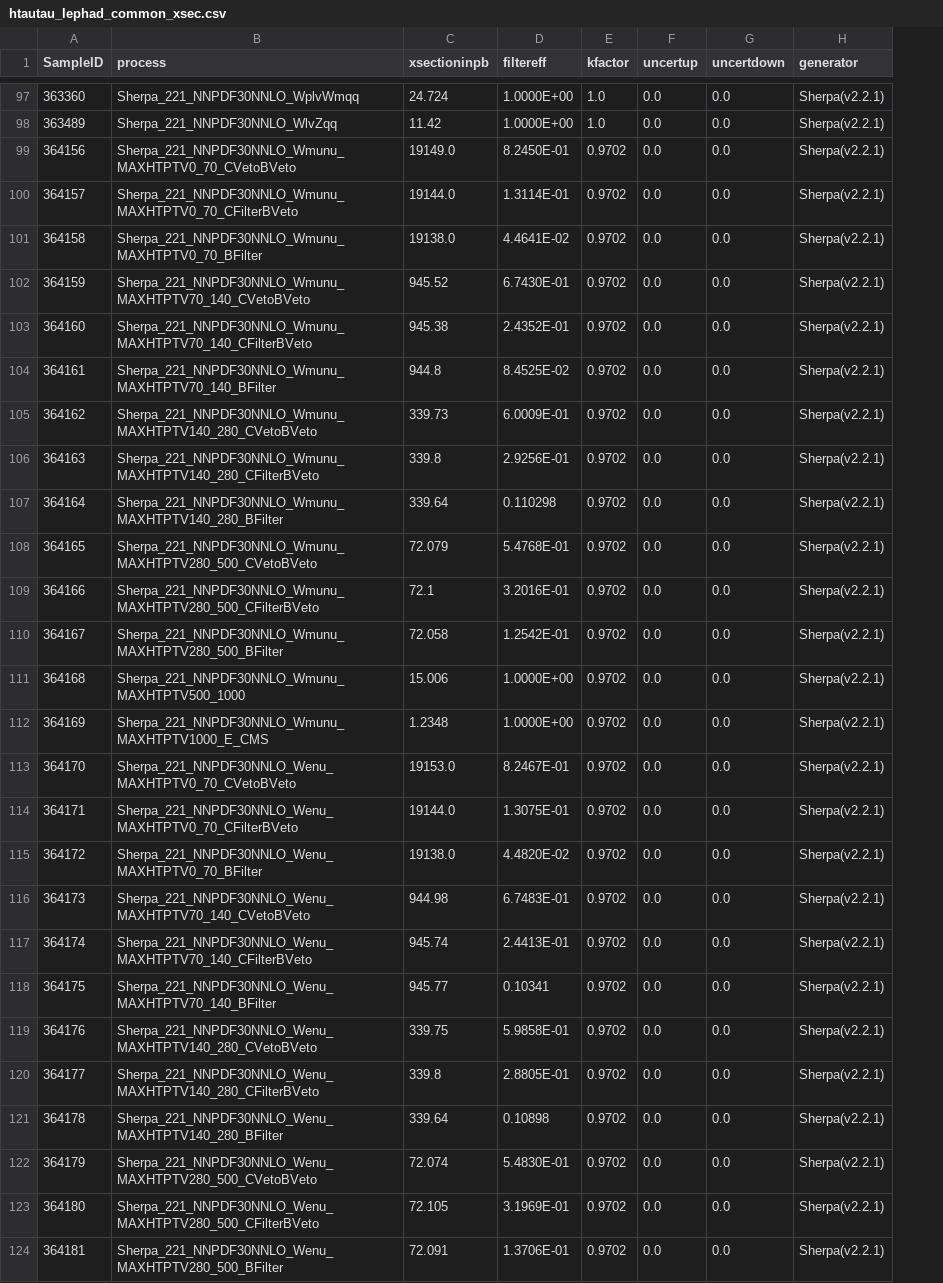
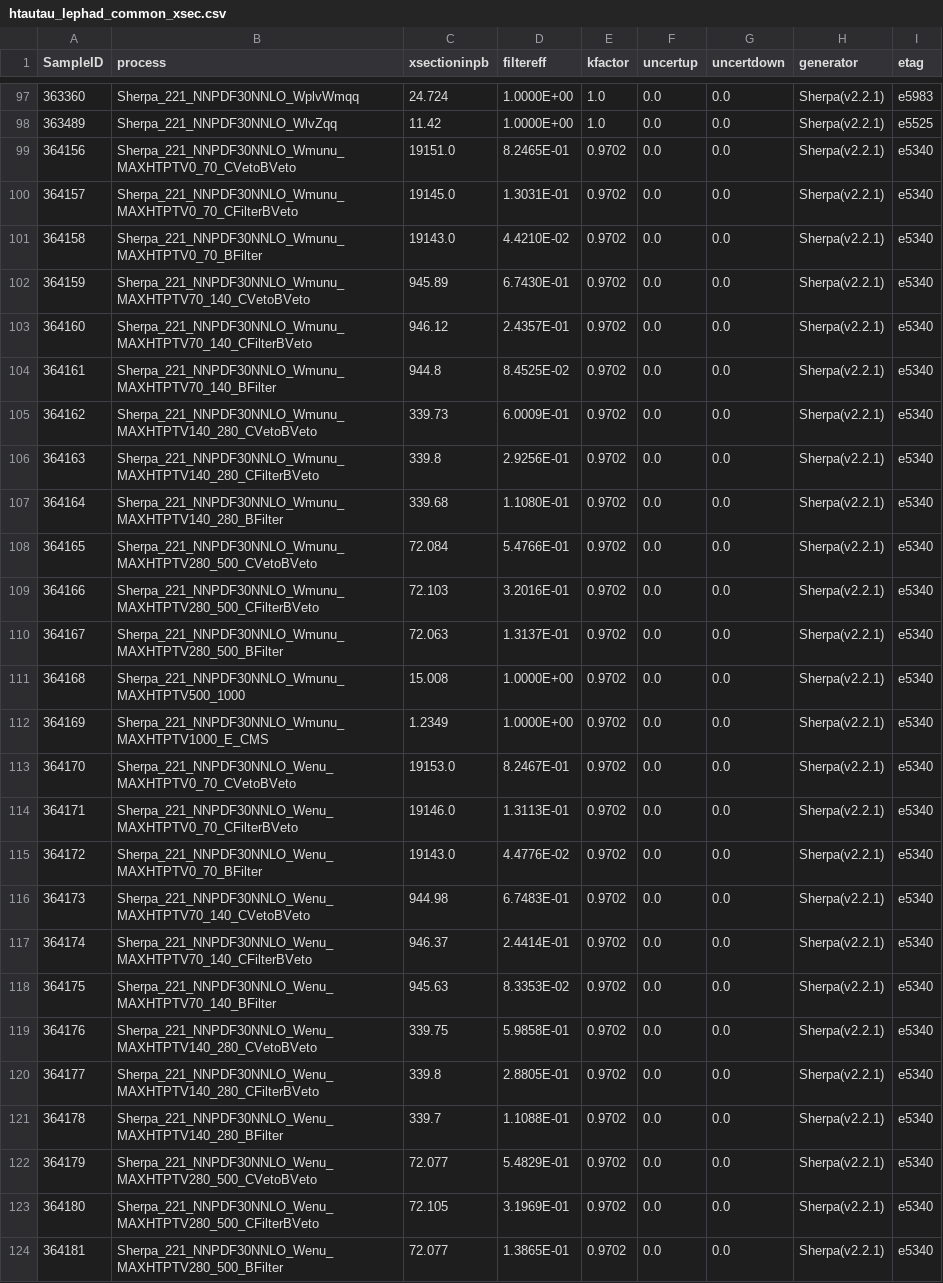
Before and after one commit to phreborn/MLCAF, a CSV file: share/configCommon/htautau_lephad_common_xsec.csv, drawn as a sheet; only a part is shown, gaps mark what is left out; the diff covers the shown part only; the diff names each change by its address in the sheet, - before the commit and + after, or states it on an @@ line.

```diff
--- a/share/configCommon/htautau_lephad_common_xsec.csv
+++ b/share/configCommon/htautau_lephad_common_xsec.csv
+column I (etag), rows 97-124: e5983 | e5525 | e5340 | e5340 | e5340 | e5340 | e5340 | e5340 | e5340 | e5340 | e5340 | e5340 | e5340 | e5340 | e5340 | e5340 | e5340 | e5340 | e5340 | e5340 | e5340 | e5340 | e5340 | e5340 | e5340 | e5340 | e5340 | e5340
-C99 (xsectioninpb): 19149.0
+C99 (xsectioninpb): 19151.0
-D99 (filtereff): 8.2450E-01
+D99 (filtereff): 8.2465E-01
-C100 (xsectioninpb): 19144.0
+C100 (xsectioninpb): 19145.0
-D100 (filtereff): 1.3114E-01
+D100 (filtereff): 1.3031E-01
-C101 (xsectioninpb): 19138.0
+C101 (xsectioninpb): 19143.0
-D101 (filtereff): 4.4641E-02
+D101 (filtereff): 4.4210E-02
-C102 (xsectioninpb): 945.52
+C102 (xsectioninpb): 945.89
-C103 (xsectioninpb): 945.38
+C103 (xsectioninpb): 946.12
-D103 (filtereff): 2.4352E-01
+D103 (filtereff): 2.4357E-01
-C107 (xsectioninpb): 339.64
+C107 (xsectioninpb): 339.68
-D107 (filtereff): 0.110298
+D107 (filtereff): 1.1080E-01
-C108 (xsectioninpb): 72.079
+C108 (xsectioninpb): 72.084
-D108 (filtereff): 5.4768E-01
+D108 (filtereff): 5.4766E-01
-C109 (xsectioninpb): 72.1
+C109 (xsectioninpb): 72.103
-C110 (xsectioninpb): 72.058
+C110 (xsectioninpb): 72.063
-D110 (filtereff): 1.2542E-01
+D110 (filtereff): 1.3137E-01
-C111 (xsectioninpb): 15.006
+C111 (xsectioninpb): 15.008
-C112 (xsectioninpb): 1.2348
+C112 (xsectioninpb): 1.2349
-C114 (xsectioninpb): 19144.0
+C114 (xsectioninpb): 19146.0
-D114 (filtereff): 1.3075E-01
+D114 (filtereff): 1.3113E-01
-C115 (xsectioninpb): 19138.0
+C115 (xsectioninpb): 19143.0
-D115 (filtereff): 4.4820E-02
+D115 (filtereff): 4.4776E-02
-C117 (xsectioninpb): 945.74
+C117 (xsectioninpb): 946.37
-D117 (filtereff): 2.4413E-01
+D117 (filtereff): 2.4414E-01
-C118 (xsectioninpb): 945.77
+C118 (xsectioninpb): 945.63
-D118 (filtereff): 0.10341
+D118 (filtereff): 8.3353E-02
-C121 (xsectioninpb): 339.64
+C121 (xsectioninpb): 339.7
-D121 (filtereff): 0.10898
+D121 (filtereff): 1.1088E-01
-C122 (xsectioninpb): 72.074
+C122 (xsectioninpb): 72.077
-D122 (filtereff): 5.4830E-01
+D122 (filtereff): 5.4829E-01
-C124 (xsectioninpb): 72.091
+C124 (xsectioninpb): 72.077
-D124 (filtereff): 1.3706E-01
+D124 (filtereff): 1.3865E-01
```
Also changed, not shown: 75 edited cells elsewhere in this file, 3 other files.
